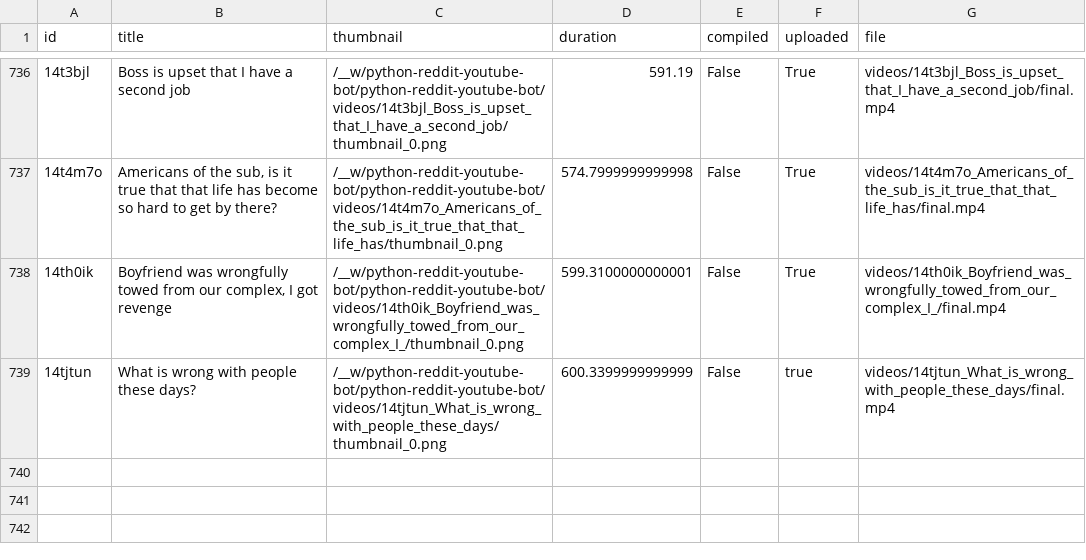
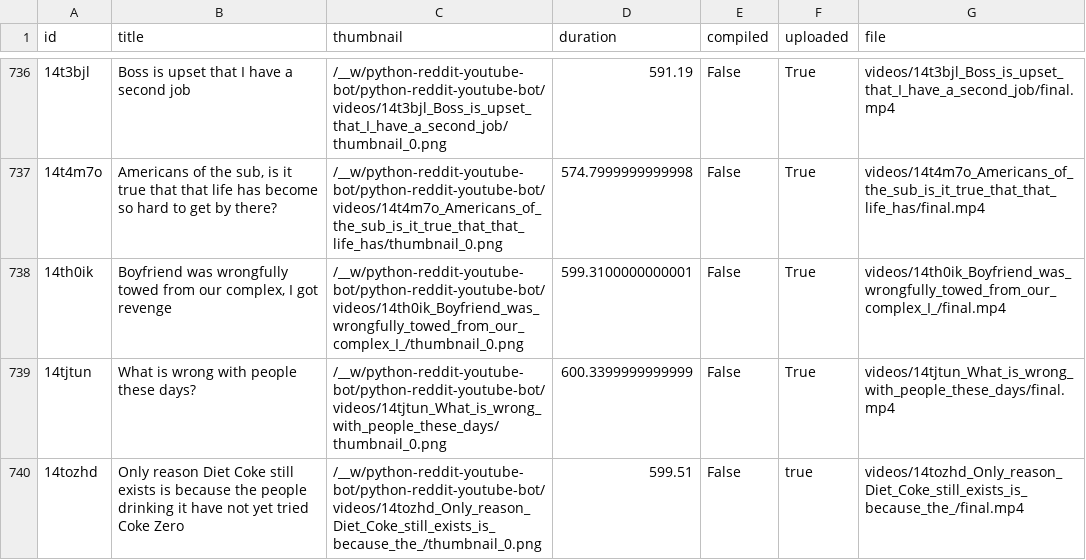
Before and after one commit to alexlaverty/python-reddit-youtube-bot, a CSV file: data.csv, drawn as a sheet; only a part is shown, gaps mark what is left out; the diff names each change by its address in the sheet, - before the commit and + after, or states it on an @@ line.

```diff
--- a/data.csv
+++ b/data.csv
-F739 (uploaded): true
+F739 (uploaded): True
+row 740: 14tozhd | Only reason Diet Coke still exists is because the people drinking it have not yet tried Coke Zero | /__w/python-reddit-youtube-bot/python-reddit-youtube-bot/videos/14tozhd_Only_reason_Diet_Coke_still_exists_is_because_the_/thumbnail_0.png | 599.51 | False | true | videos/14tozhd_Only_reason_Diet_Coke_still_exists_is_because_the_/final.mp4
```
